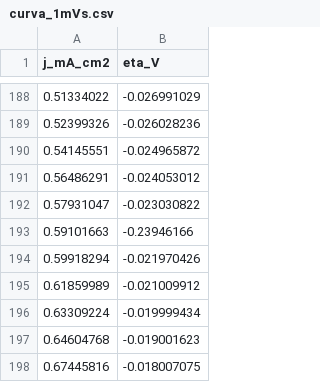
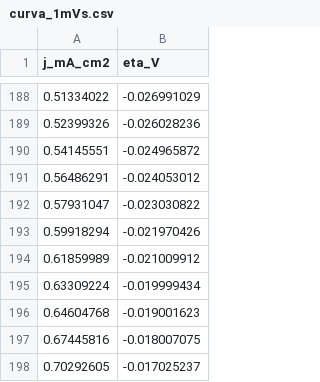
Before and after one commit to jimenelouis808/Cc, a CSV file: packages/ramancarbon/analisis_HER/curva_1mVs.csv, drawn as a sheet; only a part is shown, gaps mark what is left out; the shorter side is filled out with more unchanged rows; the diff names each change by its address in the sheet, - before the commit and + after, or states it on an @@ line.

```diff
--- a/packages/ramancarbon/analisis_HER/curva_1mVs.csv
+++ b/packages/ramancarbon/analisis_HER/curva_1mVs.csv
-row 193: 0.59101663 | -0.23946166
```
Also changed, not shown: packages/ramancarbon/analisis_HER/figura/figura_her_medida.csv, packages/ramancarbon/analisis_HER/figura/figura_her_polarizacion.csv, 14 other files.
